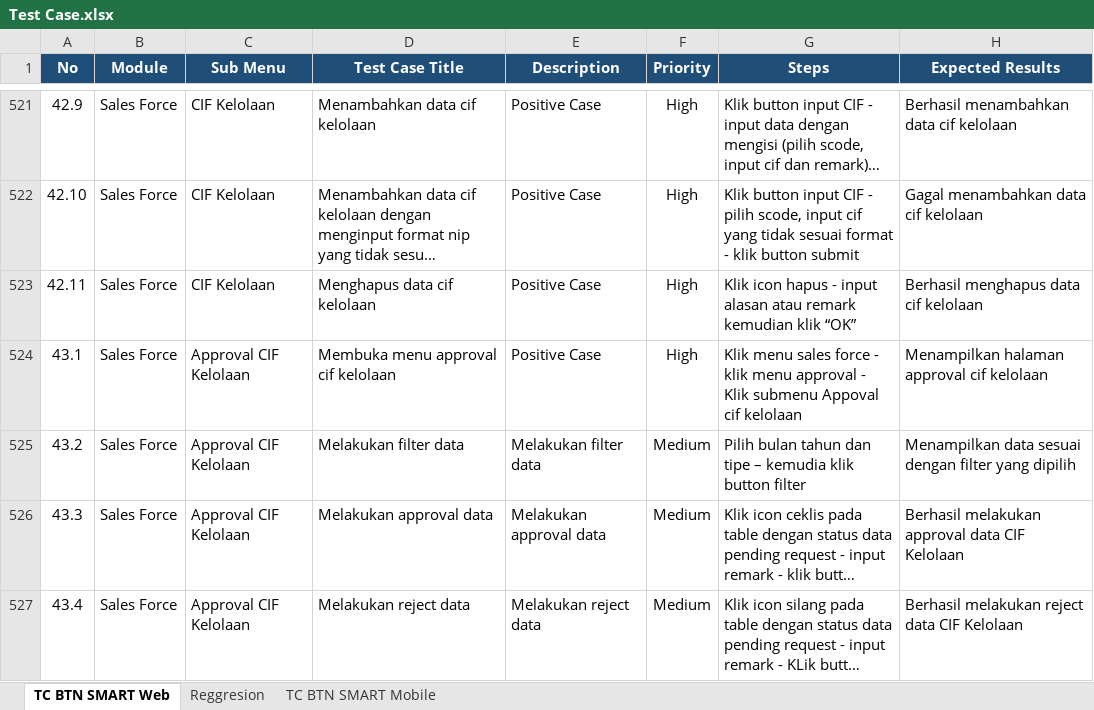
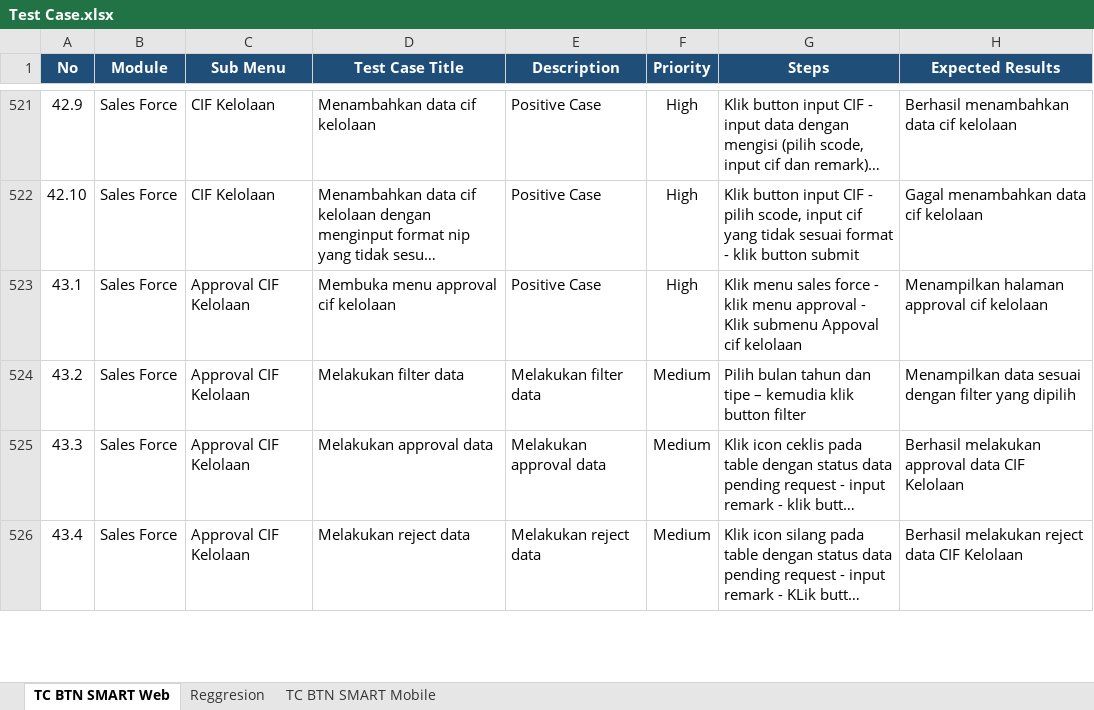
Before and after one commit to muhammaddanihaikal/btn-smart-refactor, an Excel workbook: SIT/Test Case.xlsx, sheet TC BTN SMART Web, drawn as a sheet; only a part is shown, gaps mark what is left out; long unchanged cells end in …; values as stored, in another font and other column widths than the file's, no borders; the diff names each change by its address in the sheet, - before the commit and + after, or states it on an @@ line.

Commit message:
fix(web): trim Modul 42 Sales Force - Input Pipeline to 10 TCs (match senior)

```diff
--- a/SIT/Test Case.xlsx (sheet TC BTN SMART Web)
+++ b/SIT/Test Case.xlsx (sheet TC BTN SMART Web)
-row 523: 42.11 | Sales Force | CIF Kelolaan | Menghapus data cif kelolaan | Positive Case | High | Klik icon hapus - input alasan atau remark kemudian klik “OK” | Berhasil menghapus data cif kelolaan
```
Also changed, not shown: 2 other files.
